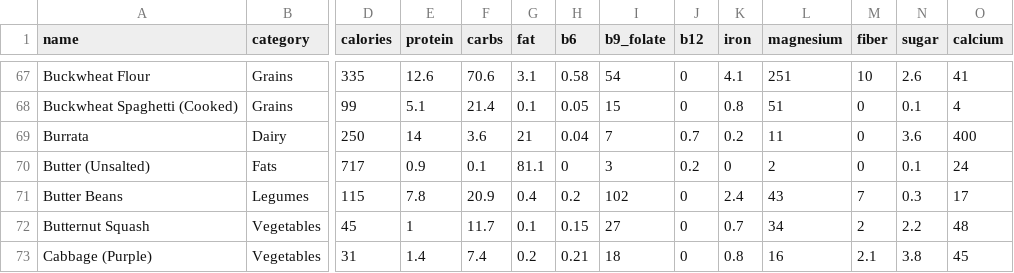
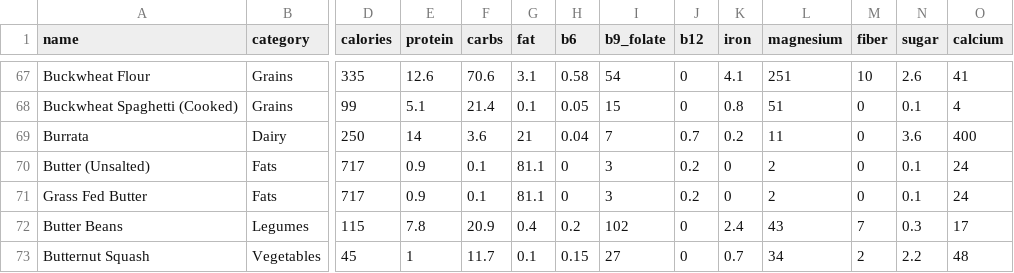
Before and after one commit to nasreenhsaif-eng/meal-craft, a CSV file: database/data/menu/ingredients.csv, drawn as a sheet; only a part is shown, gaps mark what is left out; the shorter side is filled out with more unchanged rows; rows hold the shown columns only; the diff names each change by its address in the sheet, - before the commit and + after, or states it on an @@ line.

```diff
--- a/database/data/menu/ingredients.csv
+++ b/database/data/menu/ingredients.csv
+row 71: Grass Fed Butter | Fats | 717 | 0.9 | 0.1 | 81.1 | 0 | 3 | 0.2 | 0 | 2 | 0 | 0.1 | 24
```
Also changed, not shown: database/data/menu/meals.csv, 40 other files.
